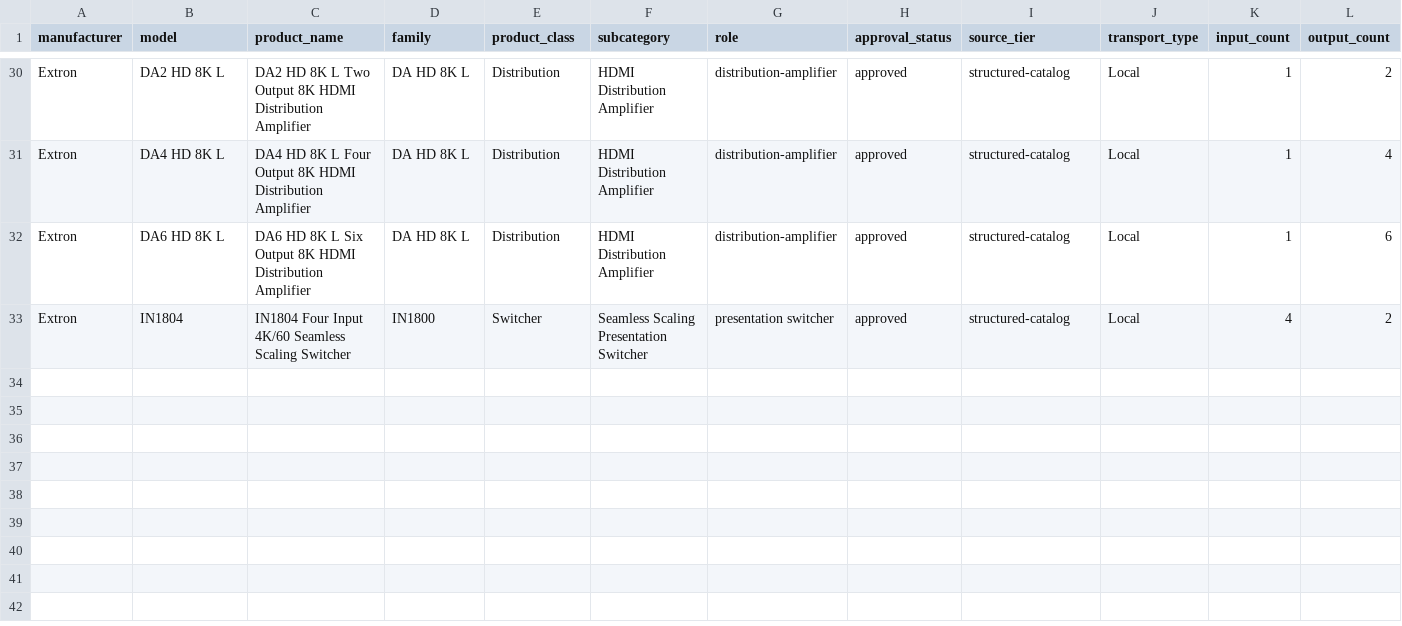
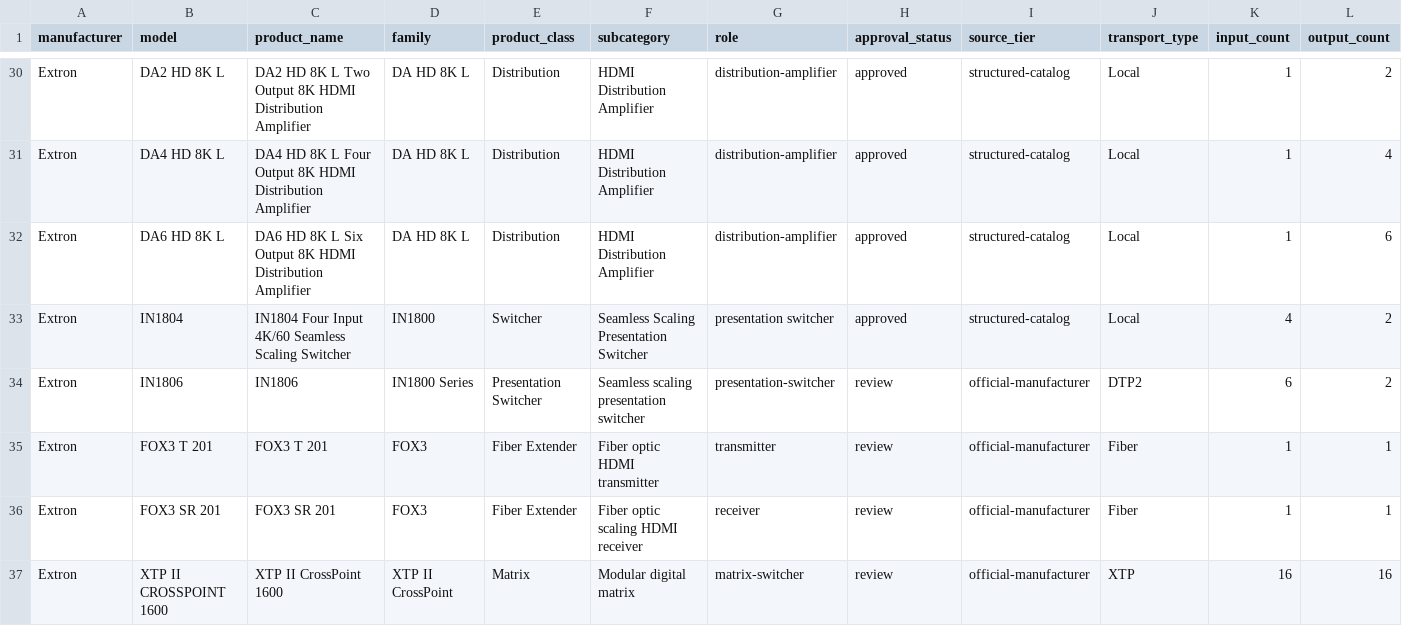
Before and after one commit to SteveTechApp/Wingman, a CSV file: data-sources/competitors/extron.csv, drawn as a sheet; only a part is shown, gaps mark what is left out; rows hold the shown columns only; the diff names each change by its address in the sheet, - before the commit and + after, or states it on an @@ line.

```diff
--- a/data-sources/competitors/extron.csv
+++ b/data-sources/competitors/extron.csv
+row 34: Extron | IN1806 | IN1806 | IN1800 Series | Presentation Switcher | Seamless scaling presentation switcher | presentation-switcher | review | official-manufacturer | DTP2 | 6 | 2
+row 35: Extron | FOX3 T 201 | FOX3 T 201 | FOX3 | Fiber Extender | Fiber optic HDMI transmitter | transmitter | review | official-manufacturer | Fiber | 1 | 1
+row 36: Extron | FOX3 SR 201 | FOX3 SR 201 | FOX3 | Fiber Extender | Fiber optic scaling HDMI receiver | receiver | review | official-manufacturer | Fiber | 1 | 1
+row 37: Extron | XTP II CROSSPOINT 1600 | XTP II CrossPoint 1600 | XTP II CrossPoint | Matrix | Modular digital matrix | matrix-switcher | review | official-manufacturer | XTP | 16 | 16
```
Also changed, not shown: data-sources/competitors/blustream.csv, data-sources/competitors/crestron.csv, 26 other files.
